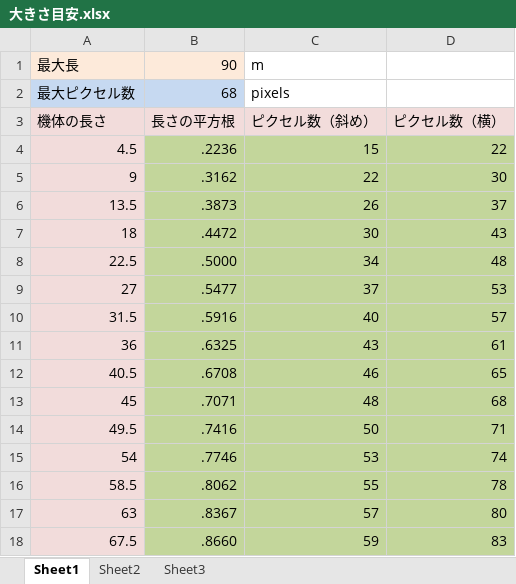
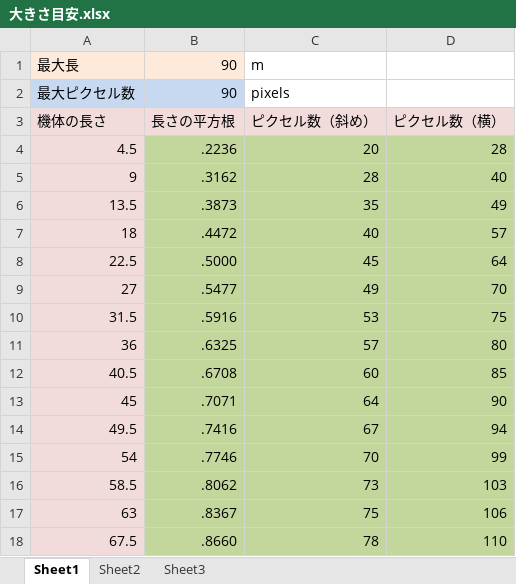
Before and after one commit to cacapo2501/Takstrans, an Excel workbook: [[pak]]libraries/aircraft/大きさ目安.xlsx, sheet Sheet1, drawn as a sheet; only a part is shown; values as stored, in another font and other column widths than the file's, no borders; the diff covers the shown part only; the diff names each change by its address in the sheet, - before the commit and + after, or states it on an @@ line.

```diff
--- a/[[pak]]libraries/aircraft/大きさ目安.xlsx (sheet Sheet1)
+++ b/[[pak]]libraries/aircraft/大きさ目安.xlsx (sheet Sheet1)
-B2: 68
+B2: 90
-C4: 15
+C4: 20
-D4: 22
+D4: 28
-C5: 22
+C5: 28
-D5: 30
+D5: 40
-C6: 26
+C6: 35
-D6: 37
+D6: 49
-C7: 30
+C7: 40
-D7: 43
+D7: 57
-C8: 34
+C8: 45
-D8: 48
+D8: 64
-C9: 37
+C9: 49
-D9: 53
+D9: 70
-C10: 40
+C10: 53
-D10: 57
+D10: 75
-C11: 43
+C11: 57
-D11: 61
+D11: 80
-C12: 46
+C12: 60
-D12: 65
+D12: 85
-C13: 48
+C13: 64
-D13: 68
+D13: 90
-C14: 50
+C14: 67
-D14: 71
+D14: 94
-C15: 53
+C15: 70
-D15: 74
+D15: 99
-C16: 55
+C16: 73
-D16: 78
+D16: 103
-C17: 57
+C17: 75
-D17: 80
+D17: 106
-C18: 59
+C18: 78
-D18: 83
+D18: 110
```
Also changed, not shown: 10 edited cells elsewhere in this sheet, 20 other files.
